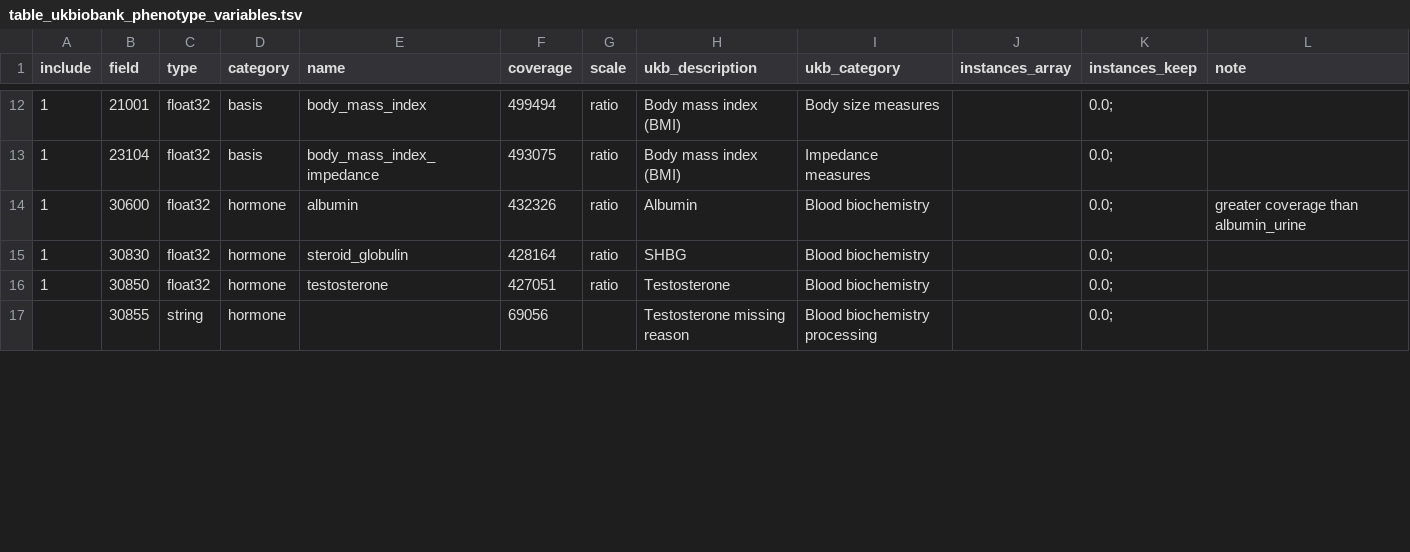
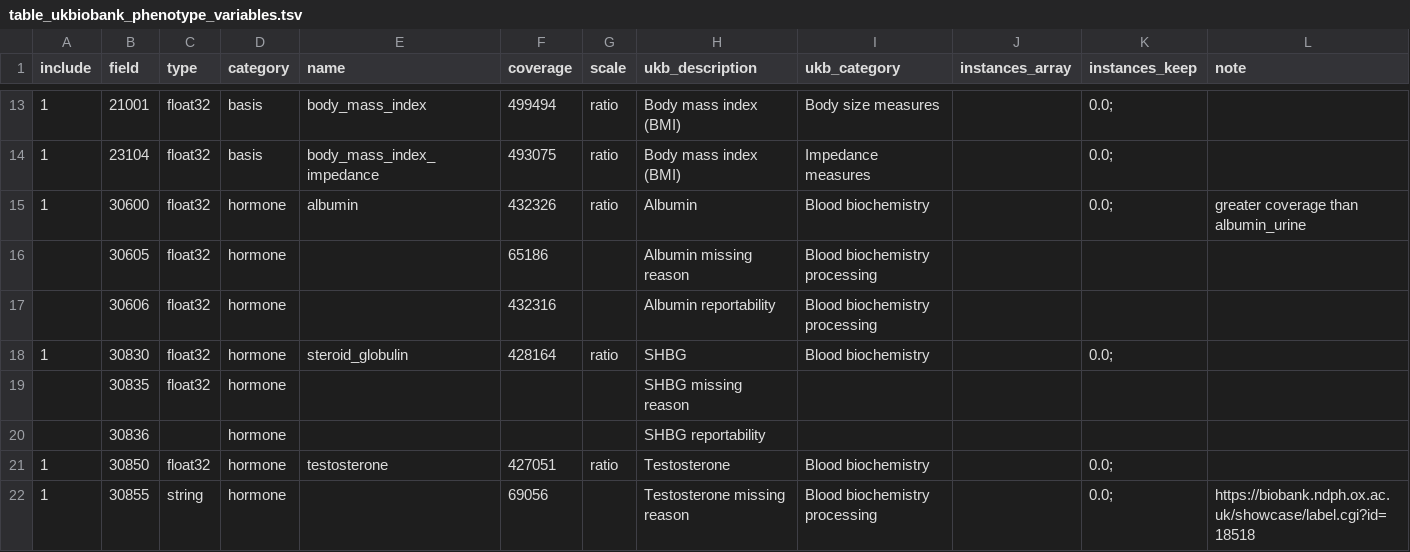
Before and after one commit to tcameronwaller/uk_biobank, a TSV file: parameters/table_ukbiobank_phenotype_variables.tsv, drawn as a sheet; only a part is shown, gaps mark what is left out; the diff covers the shown part only.

```diff
--- a/parameters/table_ukbiobank_phenotype_variables.tsv
+++ b/parameters/table_ukbiobank_phenotype_variables.tsv
@@ -14,4 +15,8 @@ include	field	type	category	name	coverage	scale	ukb_description	ukb_category	ins
 1	30600	float32	hormone	albumin	432326	ratio	Albumin	Blood biochemistry		0.0;	greater coverage than albumin_urine
+	30605	float32	hormone		65186		Albumin missing reason	Blood biochemistry processing			
+	30606	float32	hormone		432316		Albumin reportability	Blood biochemistry processing			
 1	30830	float32	hormone	steroid_globulin	428164	ratio	SHBG	Blood biochemistry		0.0;	
+	30835	float32	hormone				SHBG missing reason				
+	30836		hormone				SHBG reportability				
 1	30850	float32	hormone	testosterone	427051	ratio	Testosterone	Blood biochemistry		0.0;	
-	30855	string	hormone		69056		Testosterone missing reason	Blood biochemistry processing		0.0;	
+1	30855	string	hormone		69056		Testosterone missing reason	Blood biochemistry processing		0.0;	https://biobank.ndph.ox.ac.uk/showcase/label.cgi?id=18518
```
Also changed, not shown: 2 added rows and 43 edited cells elsewhere in this file, 1 other file.
